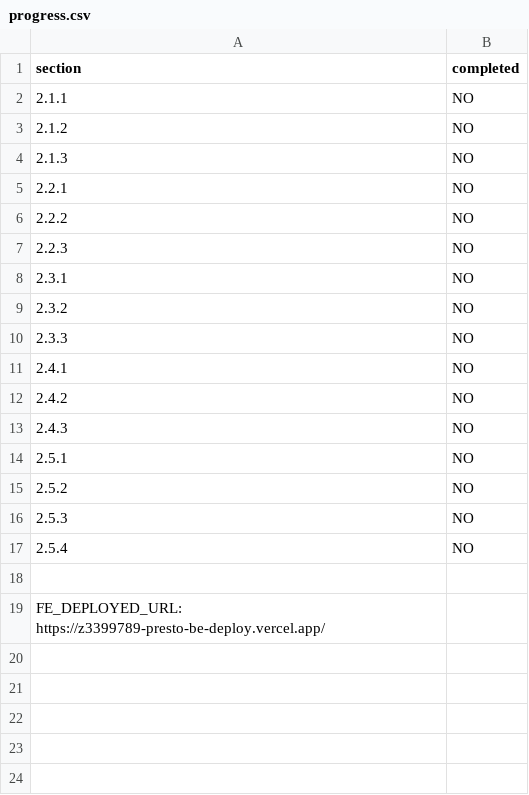
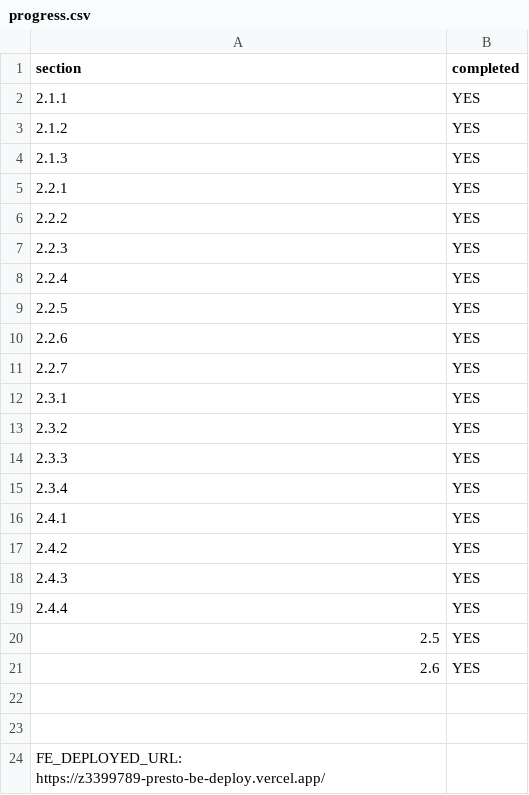
Before and after one commit to codingend33/presto-deploy, a CSV file: progress.csv, drawn as a sheet.

```diff
--- a/progress.csv
+++ b/progress.csv
@@ -1,18 +1,23 @@
 section,completed
-2.1.1,NO
-2.1.2,NO
-2.1.3,NO
-2.2.1,NO
-2.2.2,NO
-2.2.3,NO
-2.3.1,NO
-2.3.2,NO
-2.3.3,NO
-2.4.1,NO
-2.4.2,NO
-2.4.3,NO
-2.5.1,NO
-2.5.2,NO
-2.5.3,NO
-2.5.4,NO
+2.1.1,YES
+2.1.2,YES
+2.1.3,YES
+2.2.1,YES
+2.2.2,YES
+2.2.3,YES
+2.2.4,YES
+2.2.5,YES
+2.2.6,YES
+2.2.7,YES
+2.3.1,YES
+2.3.2,YES
+2.3.3,YES
+2.3.4,YES
+2.4.1,YES
+2.4.2,YES
+2.4.3,YES
+2.4.4,YES
+2.5,YES
+2.6,YES
+
 
```
Also changed, not shown: 17 other files.
